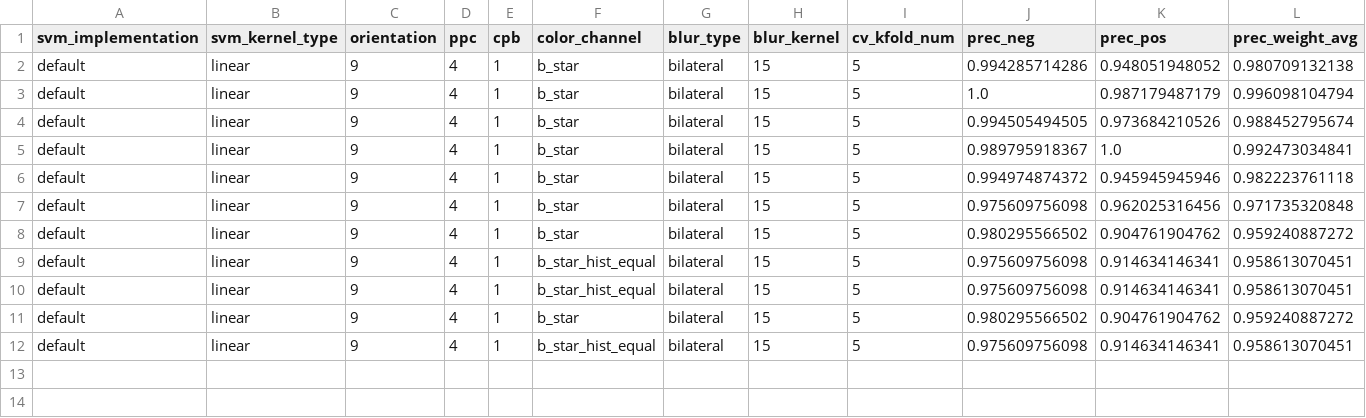
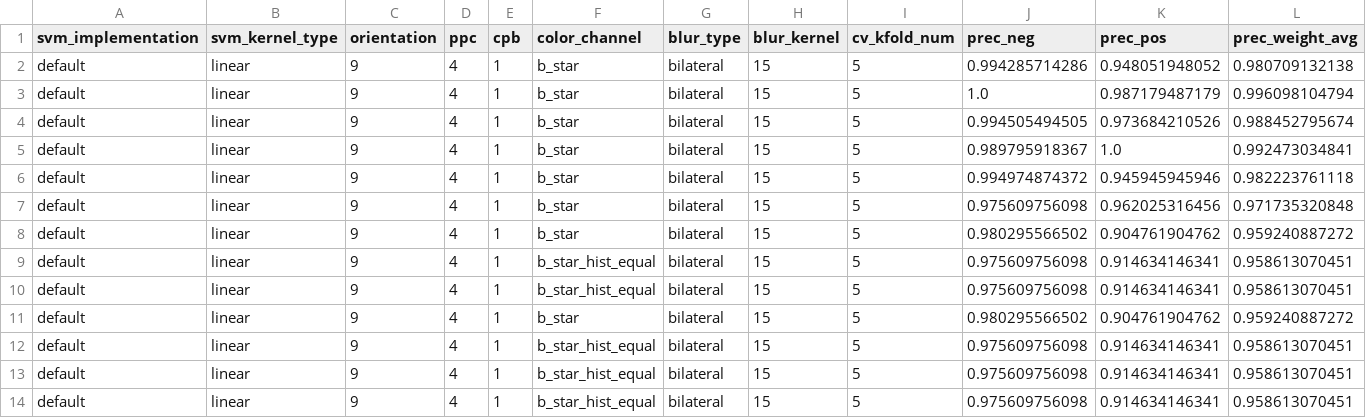
Before and after one commit to amryamanah/pupil_detector, a CSV file: hog_model/report.csv, drawn as a sheet; only a part is shown; rows hold the shown columns only; the diff names each change by its address in the sheet, - before the commit and + after, or states it on an @@ line.

Commit message:
new model learning using bstar_hist_equal

```diff
--- a/hog_model/report.csv
+++ b/hog_model/report.csv
+row 13: default | linear | 9 | 4 | 1 | b_star_hist_equal | bilateral | 15 | 5 | 0.975609756098 | 0.914634146341 | 0.958613070451
+row 14: default | linear | 9 | 4 | 1 | b_star_hist_equal | bilateral | 15 | 5 | 0.975609756098 | 0.914634146341 | 0.958613070451
```
